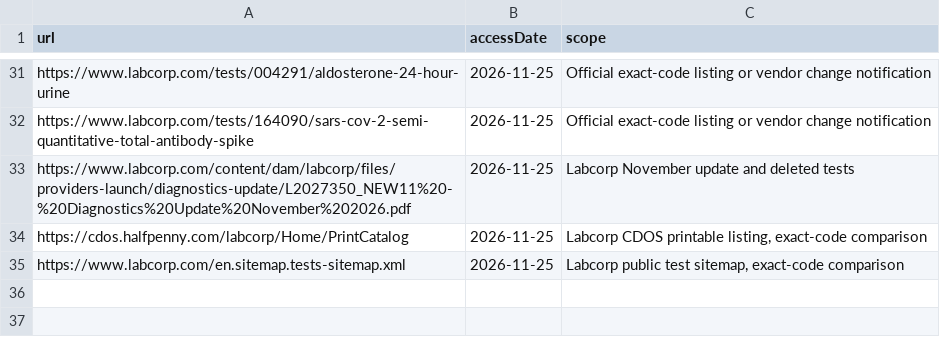
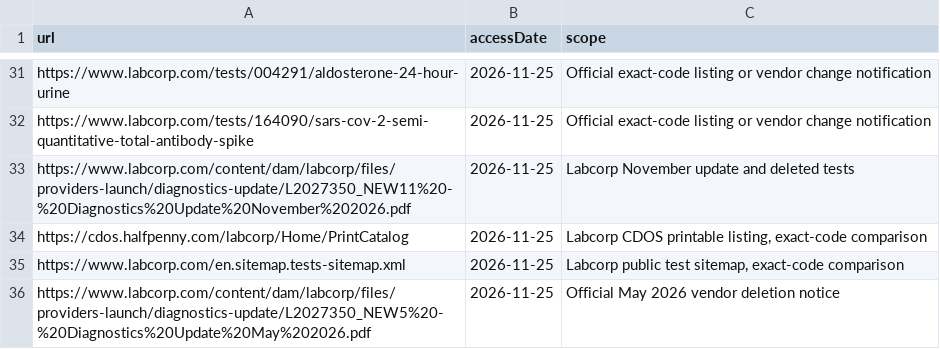
Before and after one commit to 5amlim/Lab-Calculator, a CSV file: audits/master/DATA_SOURCES.csv, drawn as a sheet; only a part is shown, gaps mark what is left out; the diff names each change by its address in the sheet, - before the commit and + after, or states it on an @@ line.

Commit message:
Review May changes and confirm browser workflows: audits/master/DATA_SOURCES.csv

```diff
--- a/audits/master/DATA_SOURCES.csv
+++ b/audits/master/DATA_SOURCES.csv
+row 36: https://www.labcorp.com/content/dam/labcorp/files/providers-launch/diagnostics-update/L2027350_NEW5%20-%20Diagnostics%20Update%20May%202026.pdf | 2026-11-25 | Official May 2026 vendor deletion notice
```
